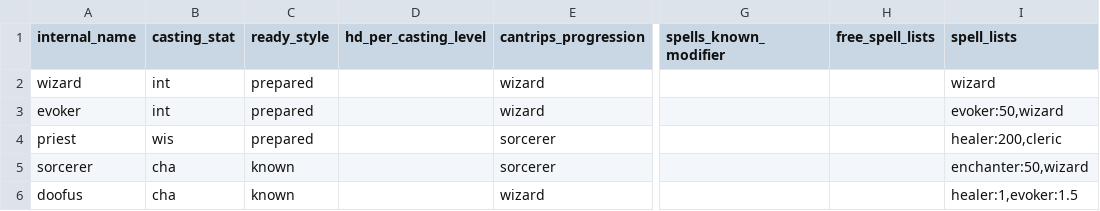
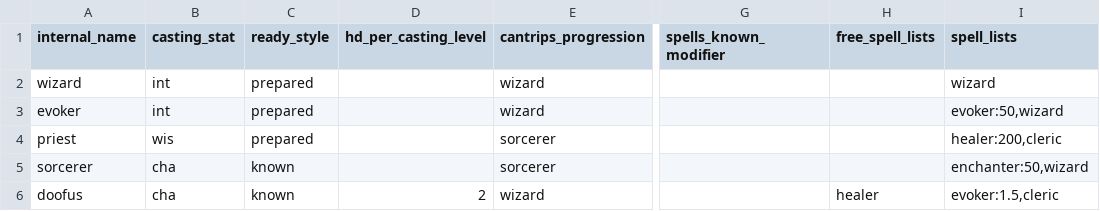
Before and after one commit to FriendGaru/npcgen, a CSV file: spellcasterprofiles.csv, drawn as a sheet; only a part is shown, gaps mark what is left out; the diff names each change by its address in the sheet, - before the commit and + after, or states it on an @@ line.

Commit message:
spellcaster tweaks

```diff
--- a/spellcasterprofiles.csv
+++ b/spellcasterprofiles.csv
-D6 (hd_per_casting_level): (empty)
+D6 (hd_per_casting_level): 2
-H6 (free_spell_lists): (empty)
+H6 (free_spell_lists): healer
-I6 (spell_lists): healer:1,evoker:1.5
+I6 (spell_lists): evoker:1.5,cleric
```
Also changed, not shown: classtemplates.csv, 1 other file.
